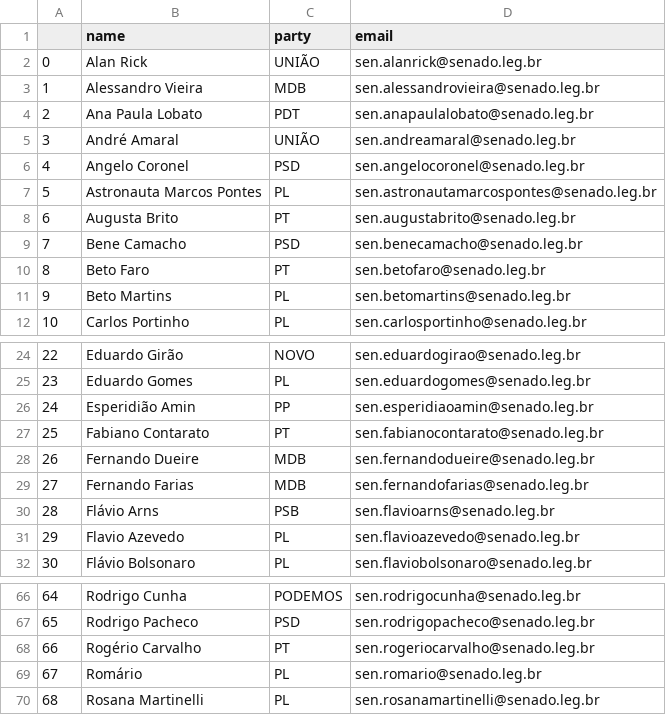
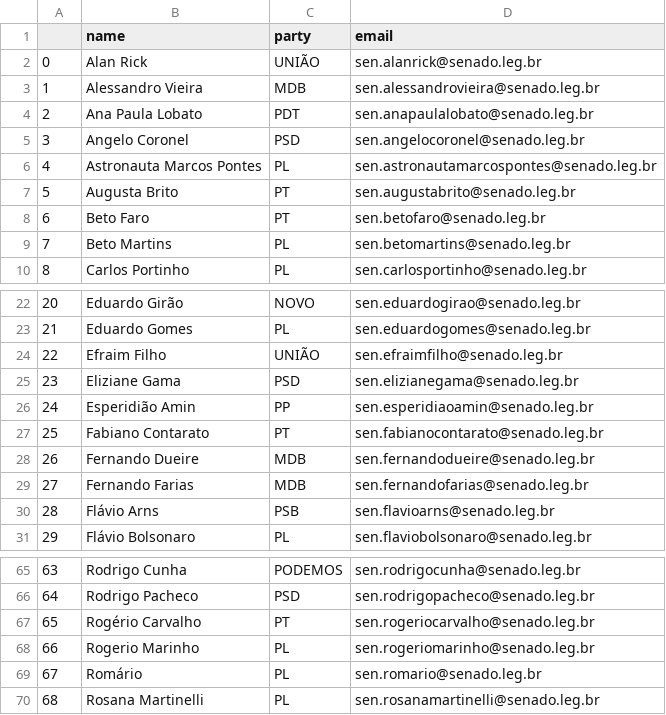
Before and after one commit to 7onn/politicians-contacts, a CSV file: senate.csv, drawn as a sheet; only a part is shown, gaps mark what is left out; removed rows and columns are numbered as before the commit, all else as after; the diff names each change by its address in the sheet, - before the commit and + after, or states it on an @@ line.

Commit message:
Update politicians contact list

```diff
--- a/senate.csv
+++ b/senate.csv
-row 5: 3 | André Amaral | UNIÃO | sen.andreamaral@senado.leg.br
@@ column A renumbered between rows 5 and 67 @@
-row 9: 7 | Bene Camacho | PSD | sen.benecamacho@senado.leg.br
+row 24: 22 | Efraim Filho | UNIÃO | sen.efraimfilho@senado.leg.br
+row 25: 23 | Eliziane Gama | PSD | sen.elizianegama@senado.leg.br
-row 31: 29 | Flavio Azevedo | PL | sen.flavioazevedo@senado.leg.br
+row 68: 66 | Rogerio Marinho | PL | sen.rogeriomarinho@senado.leg.br
```
